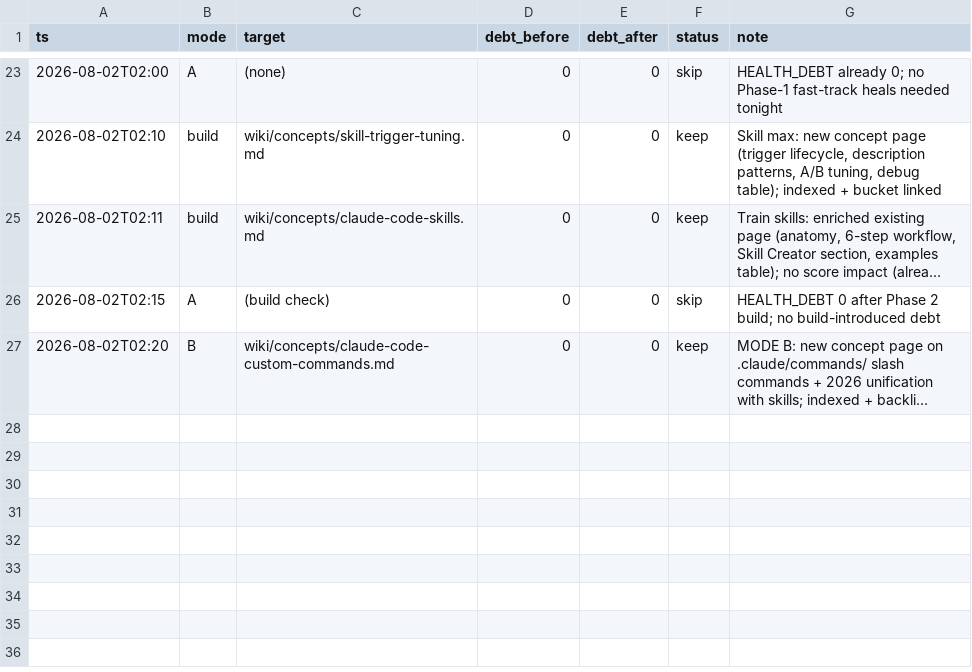
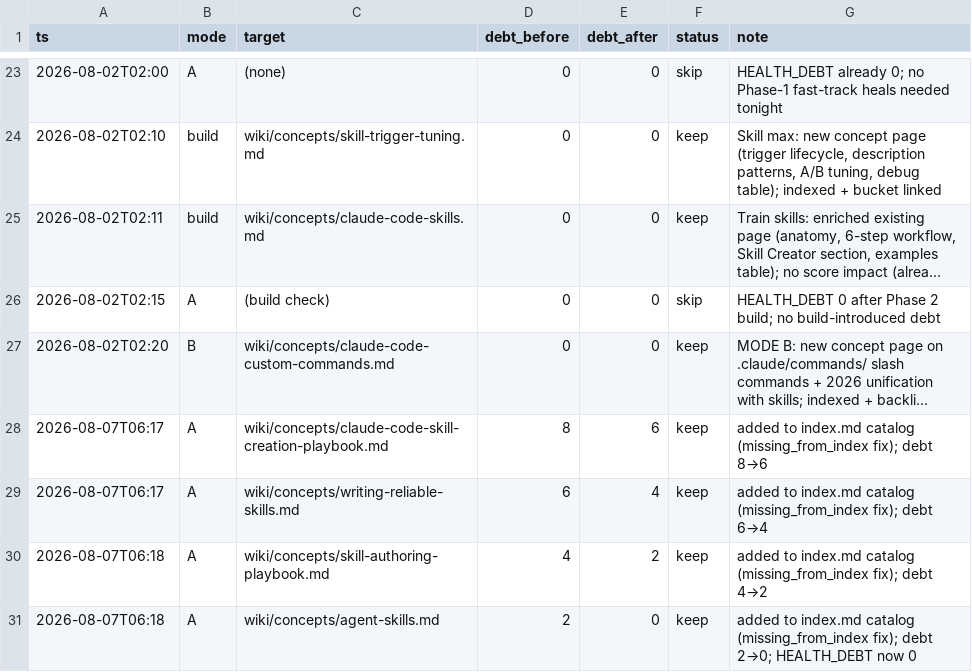
Before and after one commit to ckannam/Second_Brain, a TSV file: autoresearch/results.tsv, drawn as a sheet; only a part is shown, gaps mark what is left out; long unchanged cells end in …; the diff names each change by its address in the sheet, - before the commit and + after, or states it on an @@ line.

```diff
--- a/autoresearch/results.tsv
+++ b/autoresearch/results.tsv
+row 28: 2026-08-07T06:17 | A | wiki/concepts/claude-code-skill-creation-playbook.md | 8 | 6 | keep | added to index.md catalog (missing_from_index fix); debt 8→6
+row 29: 2026-08-07T06:17 | A | wiki/concepts/writing-reliable-skills.md | 6 | 4 | keep | added to index.md catalog (missing_from_index fix); debt 6→4
+row 30: 2026-08-07T06:18 | A | wiki/concepts/skill-authoring-playbook.md | 4 | 2 | keep | added to index.md catalog (missing_from_index fix); debt 4→2
+row 31: 2026-08-07T06:18 | A | wiki/concepts/agent-skills.md | 2 | 0 | keep | added to index.md catalog (missing_from_index fix); debt 2→0; HEALTH_DEBT now 0
```
